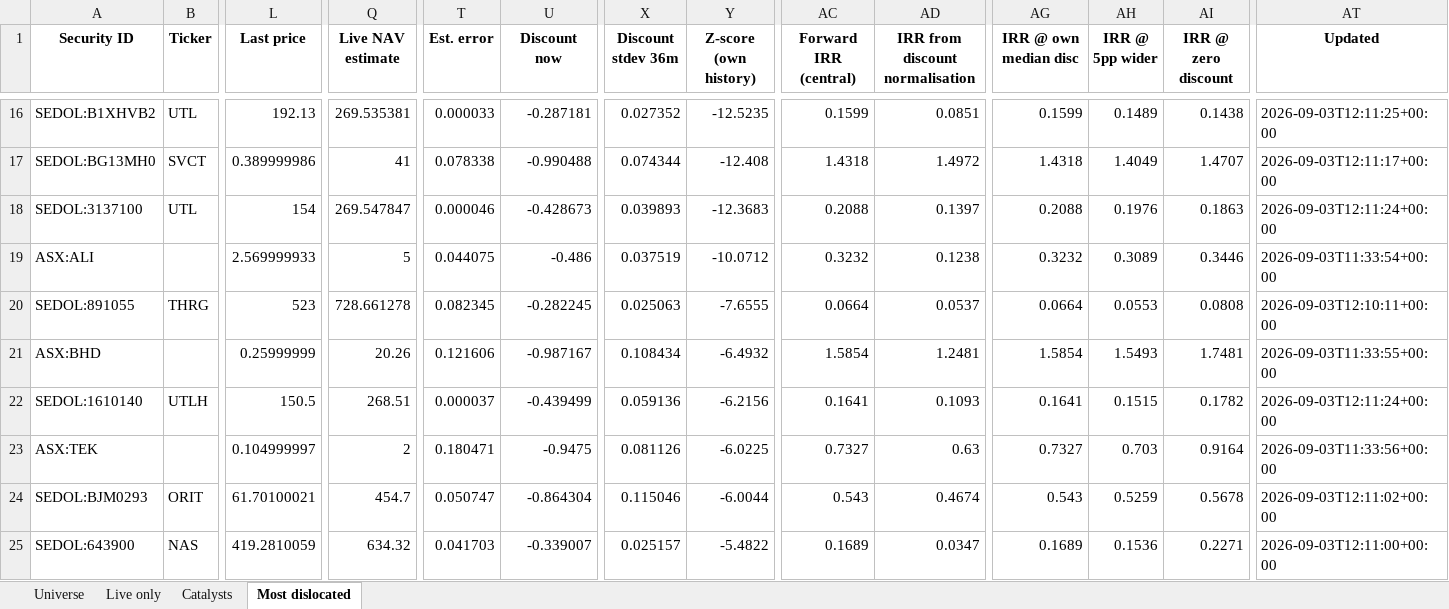
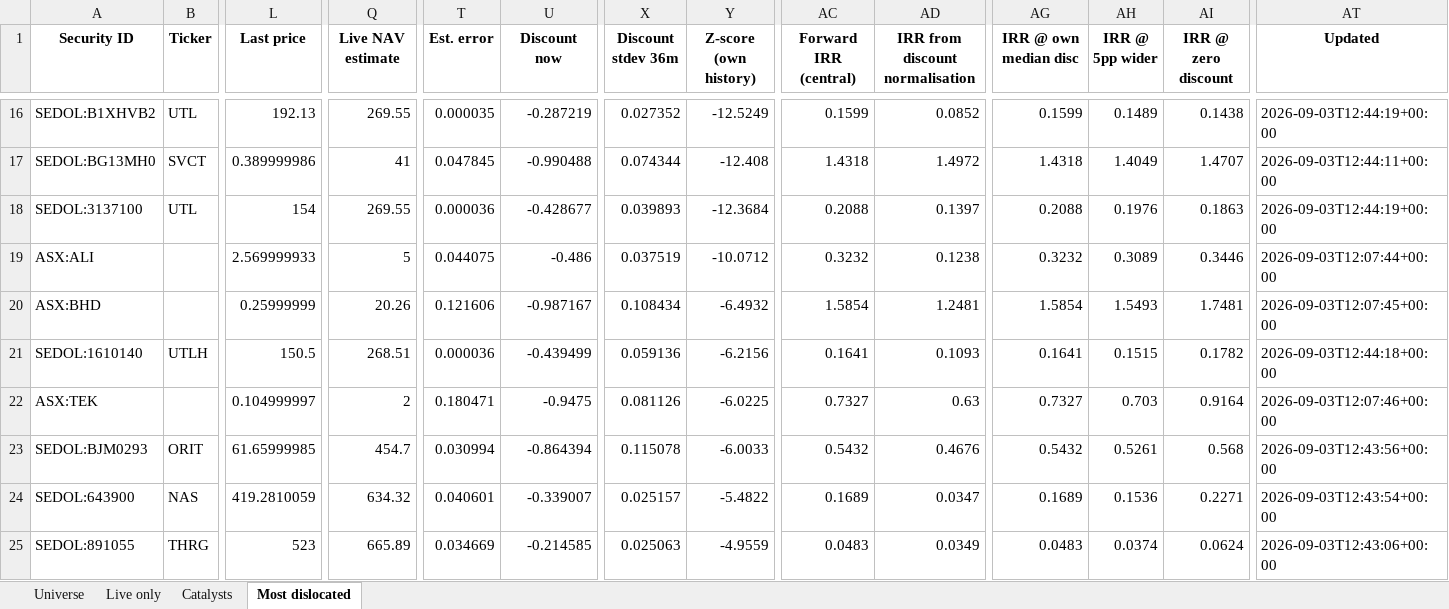
Before and after one commit to hdcapital/cef-research, an Excel workbook: outputs/live/cef_universe_2026-09-03.xlsx, sheet Most dislocated, drawn as a sheet; only a part is shown, gaps mark what is left out; values as stored, in another font and other column widths than the file's, no borders; removed rows and columns are numbered as before the commit, all else as after; rows hold the shown columns only; the diff covers the shown part only; the diff names each change by its address in the sheet, - before the commit and + after, or states it on an @@ line.

```diff
--- a/outputs/live/cef_universe_2026-09-03.xlsx (sheet Most dislocated)
+++ b/outputs/live/cef_universe_2026-09-03.xlsx (sheet Most dislocated)
-Q16 (Live NAV estimate): 269.535381
+Q16 (Live NAV estimate): 269.55
-T16 (Est. error): 0.000033
+T16 (Est. error): 0.000035
-U16 (Discount now): -0.287181
+U16 (Discount now): -0.287219
-Y16 (Z-score (own history)): -12.5235
+Y16 (Z-score (own history)): -12.5249
-AD16 (IRR from discount normalisation): 0.0851
+AD16 (IRR from discount normalisation): 0.0852
-AT16 (Updated): 2026-09-03T12:11:25+00:00
+AT16 (Updated): 2026-09-03T12:44:19+00:00
-T17 (Est. error): 0.078338
+T17 (Est. error): 0.047845
-AT17 (Updated): 2026-09-03T12:11:17+00:00
+AT17 (Updated): 2026-09-03T12:44:11+00:00
-Q18 (Live NAV estimate): 269.547847
+Q18 (Live NAV estimate): 269.55
-T18 (Est. error): 0.000046
+T18 (Est. error): 0.000036
-U18 (Discount now): -0.428673
+U18 (Discount now): -0.428677
-Y18 (Z-score (own history)): -12.3683
+Y18 (Z-score (own history)): -12.3684
-AT18 (Updated): 2026-09-03T12:11:24+00:00
+AT18 (Updated): 2026-09-03T12:44:19+00:00
-AT19 (Updated): 2026-09-03T11:33:54+00:00
+AT19 (Updated): 2026-09-03T12:07:44+00:00
-row 20: SEDOL:891055 | THRG | 523 | 728.661278 | 0.082345 | -0.282245 | 0.025063 | -7.6555 | 0.0664 | 0.0537 | 0.0664 | 0.0553 | 0.0808 | 2026-09-03T12:10:11+00:00
-AT20 (Updated): 2026-09-03T11:33:55+00:00
+AT20 (Updated): 2026-09-03T12:07:45+00:00
-T21 (Est. error): 0.000037
+T21 (Est. error): 0.000036
-AT21 (Updated): 2026-09-03T12:11:24+00:00
+AT21 (Updated): 2026-09-03T12:44:18+00:00
-AT22 (Updated): 2026-09-03T11:33:56+00:00
+AT22 (Updated): 2026-09-03T12:07:46+00:00
-L23 (Last price): 61.70100021
+L23 (Last price): 61.65999985
-T23 (Est. error): 0.050747
+T23 (Est. error): 0.030994
-U23 (Discount now): -0.864304
+U23 (Discount now): -0.864394
-X23 (Discount stdev 36m): 0.115046
+X23 (Discount stdev 36m): 0.115078
-Y23 (Z-score (own history)): -6.0044
+Y23 (Z-score (own history)): -6.0033
-AC23 (Forward IRR (central)): 0.543
+AC23 (Forward IRR (central)): 0.5432
-AD23 (IRR from discount normalisation): 0.4674
+AD23 (IRR from discount normalisation): 0.4676
-AG23 (IRR @ own median disc): 0.543
+AG23 (IRR @ own median disc): 0.5432
-AH23 (IRR @ 5pp wider): 0.5259
+AH23 (IRR @ 5pp wider): 0.5261
-AI23 (IRR @ zero discount): 0.5678
+AI23 (IRR @ zero discount): 0.568
-AT23 (Updated): 2026-09-03T12:11:02+00:00
+AT23 (Updated): 2026-09-03T12:43:56+00:00
-T24 (Est. error): 0.041703
+T24 (Est. error): 0.040601
-AT24 (Updated): 2026-09-03T12:11:00+00:00
+AT24 (Updated): 2026-09-03T12:43:54+00:00
+row 25: SEDOL:891055 | THRG | 523 | 665.89 | 0.034669 | -0.214585 | 0.025063 | -4.9559 | 0.0483 | 0.0349 | 0.0483 | 0.0374 | 0.0624 | 2026-09-03T12:43:06+00:00
```
Also changed, not shown: 2 added rows, 2 removed rows and 115 edited cells elsewhere in this sheet, sheet Universe, sheet Live only, 20 other files.
